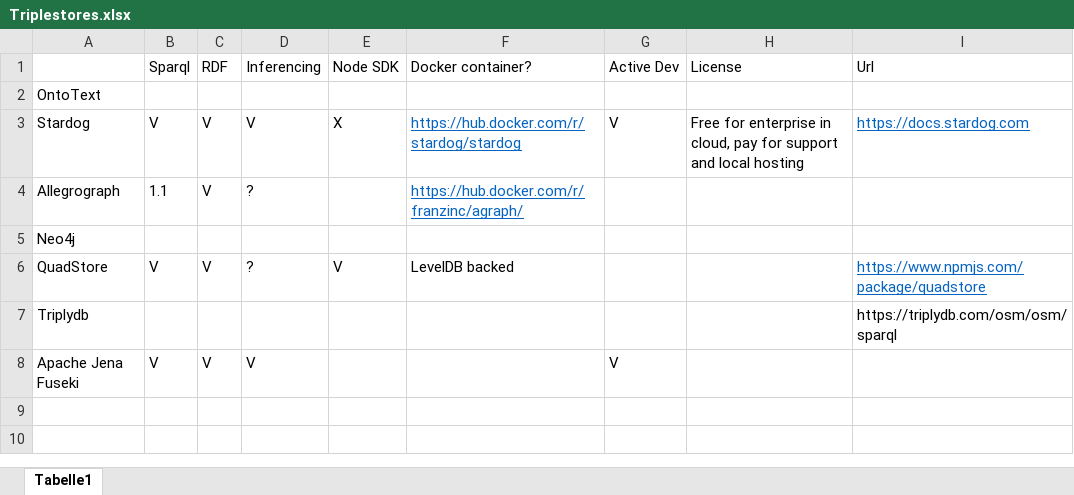
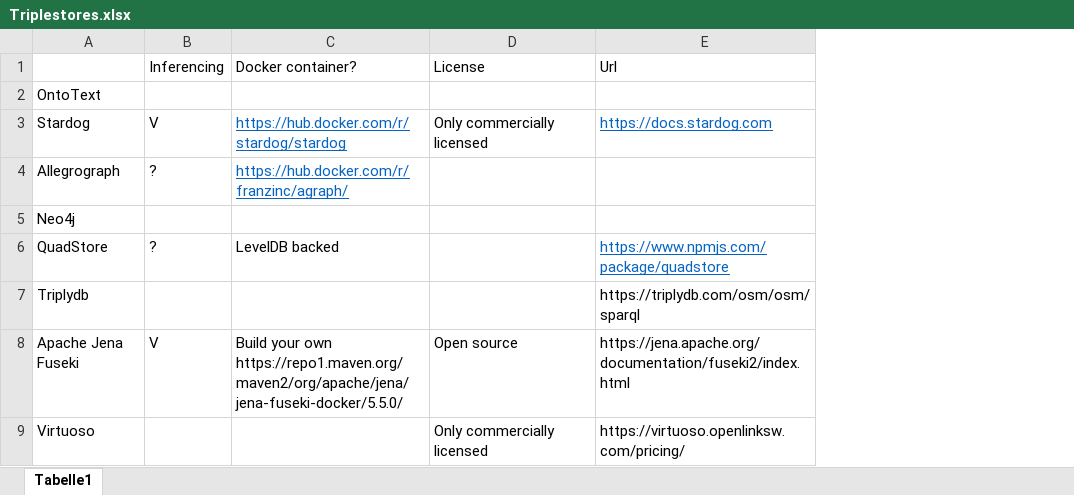
Before and after one commit to teamofteams-nl/triplestore-playground, an Excel workbook: Triplestores.xlsx, sheet Tabelle1, drawn as a sheet; values as stored, in another font and other column widths than the file's, no borders; removed rows and columns are numbered as before the commit, all else as after; the diff names each change by its address in the sheet, - before the commit and + after, or states it on an @@ line.

Commit message:
WIP

```diff
--- a/Triplestores.xlsx (sheet Tabelle1)
+++ b/Triplestores.xlsx (sheet Tabelle1)
-column B, rows 1-8: Sparql |  | V | 1.1 |  | V |  | V
-column C, rows 1-8: RDF |  | V | V |  | V |  | V
-column E, rows 1-6: Node SDK |  | X |  |  | V
-column G, rows 1-8: Active Dev |  | V |  |  |  |  | V
-D3: Free for enterprise in cloud, pay for support and local hosting
+D3: Only commercially licensed
-C8: (empty)
+C8: Build your own https://repo1.maven.org/maven2/org/apache/jena/jena-fuseki-docker/5.5.0/
-D8: (empty)
+D8: Open source
-E8: (empty)
+E8: https://jena.apache.org/documentation/fuseki2/index.html
+row 9: Virtuoso |  |  | Only commercially licensed | https://virtuoso.openlinksw.com/pricing/
```
